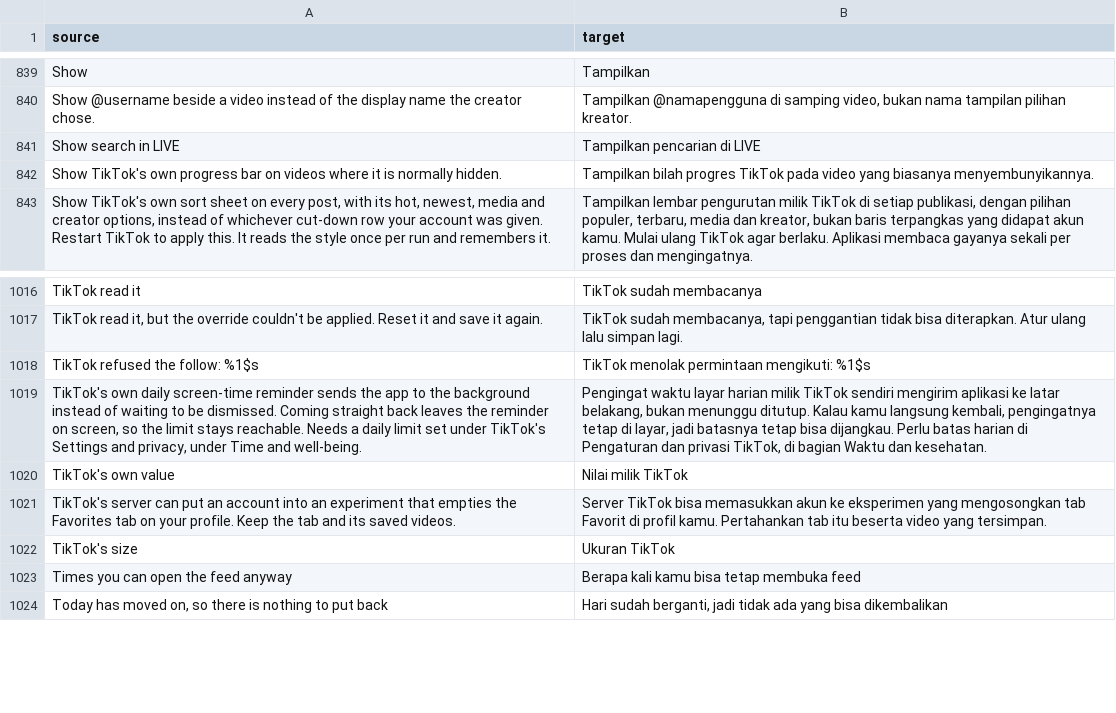
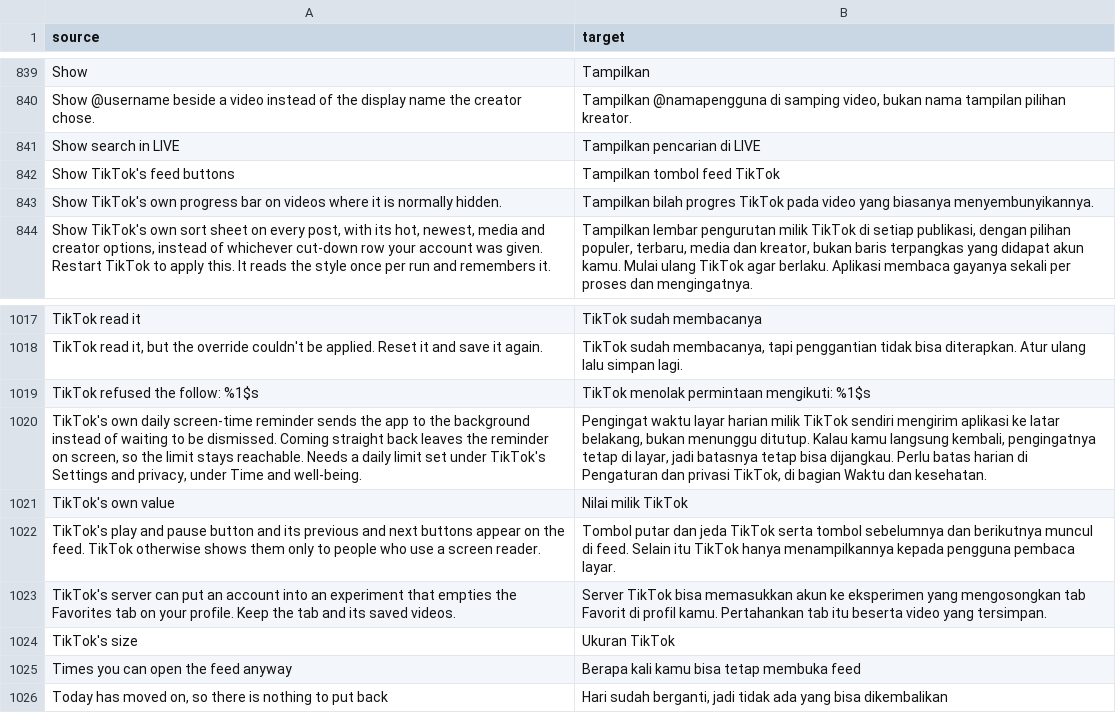
Before and after one commit to SysAdminDoc/hushfeed, a CSV file: extensions/tiktok/src/main/l10n/in.csv, drawn as a sheet; only a part is shown, gaps mark what is left out; the diff names each change by its address in the sheet, - before the commit and + after, or states it on an @@ line.

Commit message:
feat(navigation): show TikTok's feed buttons without a screen reader
TikTok builds a row of previous, play and pause, and next buttons into
every feed page but shows it only while an accessibility service runs
touch exploration and its own switch for the row is on. A new Feed tabs
switch answers that check first, so the row can show for anyone.

The row's layout makes each button focusable in touch mode, which a
screen reader never meets. Without one, the first tap on a button that
didn't hold focus only took focus. The method TikTok calls for each
button on every row update now hands the button over first, and the
extension clears that flag while the switch is on.

TikTok runs the row's check again each time the feed resumes, so the
switch applies on the way back from settings. On the S22 every button
pressed on the first tap in any order, Previous at the top of For You
reloaded it unless Keep For You on a pull down was on, and the row came
and went with the switch after a trip to the home screen.

```diff
--- a/extensions/tiktok/src/main/l10n/in.csv
+++ b/extensions/tiktok/src/main/l10n/in.csv
+row 842: Show TikTok's feed buttons | Tampilkan tombol feed TikTok
+row 1022: TikTok's play and pause button and its previous and next buttons appear on the feed. TikTok otherwise shows them only to people who use a screen reader. | Tombol putar dan jeda TikTok serta tombol sebelumnya dan berikutnya muncul di feed. Selain itu TikTok hanya menampilkannya kepada pengguna pembaca layar.
```
Also changed, not shown: extensions/tiktok/src/main/l10n/de.tsv, extensions/tiktok/src/main/l10n/en.csv, 14 other files.
